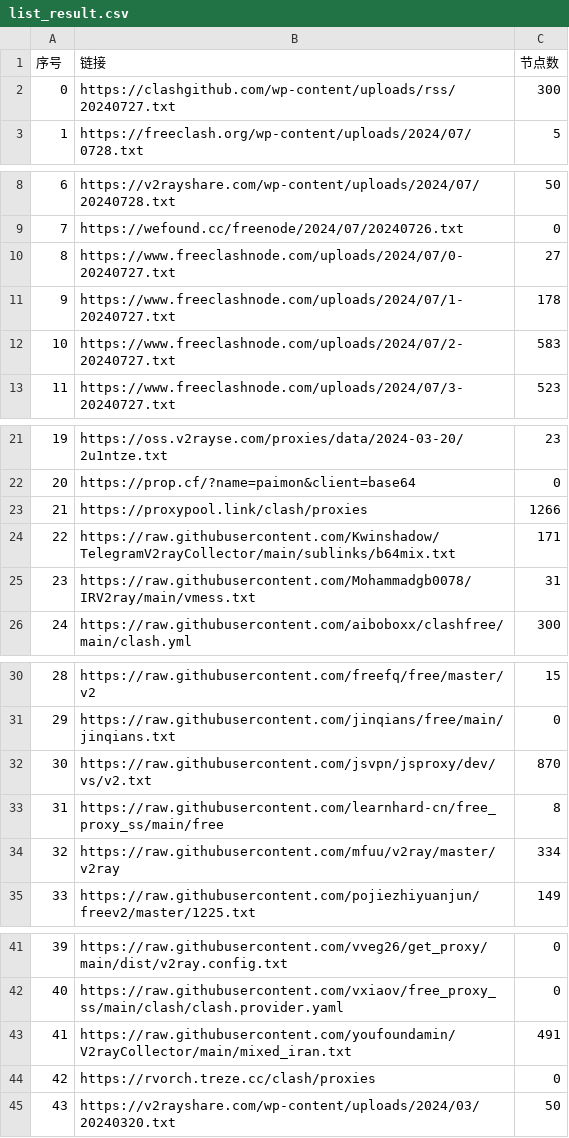
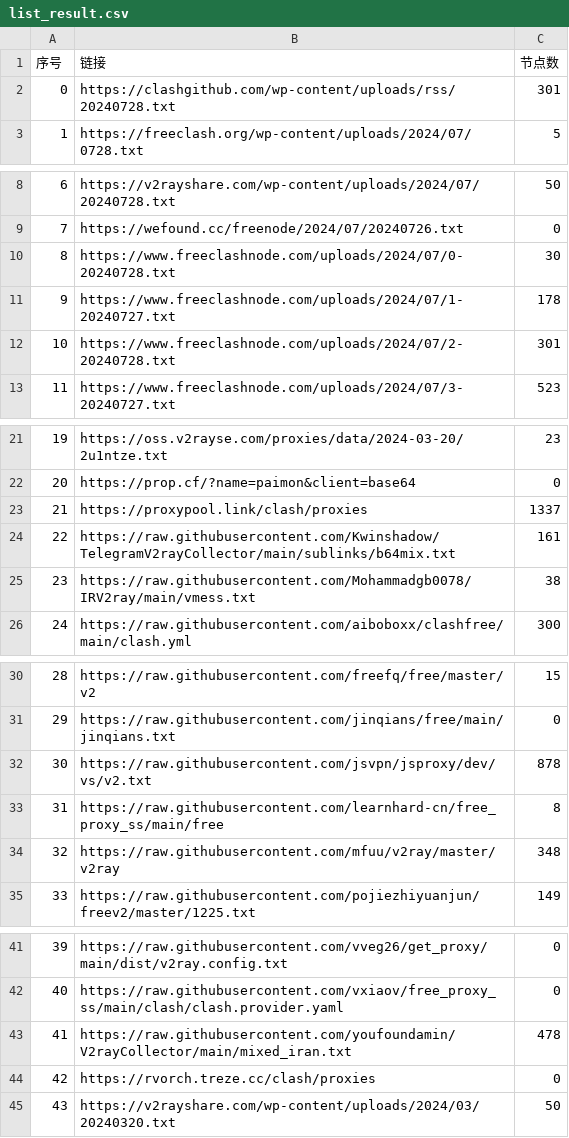
Before and after one commit to txmiaomiaowu/openitr, a CSV file: list_result.csv, drawn as a sheet; only a part is shown, gaps mark what is left out; the diff covers the shown part only.

```diff
--- a/list_result.csv
+++ b/list_result.csv
@@ -1,3 +1,3 @@
 序号,链接,节点数
-0,https://clashgithub.com/wp-content/uploads/rss/20240727.txt,300
+0,https://clashgithub.com/wp-content/uploads/rss/20240728.txt,301
 1,https://freeclash.org/wp-content/uploads/2024/07/0728.txt,5
@@ -9,5 +9,5 @@
 7,https://wefound.cc/freenode/2024/07/20240726.txt,0
-8,https://www.freeclashnode.com/uploads/2024/07/0-20240727.txt,27
+8,https://www.freeclashnode.com/uploads/2024/07/0-20240728.txt,30
 9,https://www.freeclashnode.com/uploads/2024/07/1-20240727.txt,178
-10,https://www.freeclashnode.com/uploads/2024/07/2-20240727.txt,583
+10,https://www.freeclashnode.com/uploads/2024/07/2-20240728.txt,301
 11,https://www.freeclashnode.com/uploads/2024/07/3-20240727.txt,523
@@ -22,5 +22,5 @@
 20,https://prop.cf/?name=paimon&client=base64,0
-21,https://proxypool.link/clash/proxies,1266
-22,https://raw.githubusercontent.com/Kwinshadow/TelegramV2rayCollector/main/sublinks/b64mix.txt,171
-23,https://raw.githubusercontent.com/Mohammadgb0078/IRV2ray/main/vmess.txt,31
+21,https://proxypool.link/clash/proxies,1337
+22,https://raw.githubusercontent.com/Kwinshadow/TelegramV2rayCollector/main/sublinks/b64mix.txt,161
+23,https://raw.githubusercontent.com/Mohammadgb0078/IRV2ray/main/vmess.txt,38
 24,https://raw.githubusercontent.com/aiboboxx/clashfree/main/clash.yml,300
@@ -31,5 +31,5 @@
 29,https://raw.githubusercontent.com/jinqians/free/main/jinqians.txt,0
-30,https://raw.githubusercontent.com/jsvpn/jsproxy/dev/vs/v2.txt,870
+30,https://raw.githubusercontent.com/jsvpn/jsproxy/dev/vs/v2.txt,878
 31,https://raw.githubusercontent.com/learnhard-cn/free_proxy_ss/main/free,8
-32,https://raw.githubusercontent.com/mfuu/v2ray/master/v2ray,334
+32,https://raw.githubusercontent.com/mfuu/v2ray/master/v2ray,348
 33,https://raw.githubusercontent.com/pojiezhiyuanjun/freev2/master/1225.txt,149
@@ -42,3 +42,3 @@
 40,https://raw.githubusercontent.com/vxiaov/free_proxy_ss/main/clash/clash.provider.yaml,0
-41,https://raw.githubusercontent.com/youfoundamin/V2rayCollector/main/mixed_iran.txt,491
+41,https://raw.githubusercontent.com/youfoundamin/V2rayCollector/main/mixed_iran.txt,478
 42,https://rvorch.treze.cc/clash/proxies,0
```
Also changed, not shown: 1 edited cell elsewhere in this file, 13 other files.
